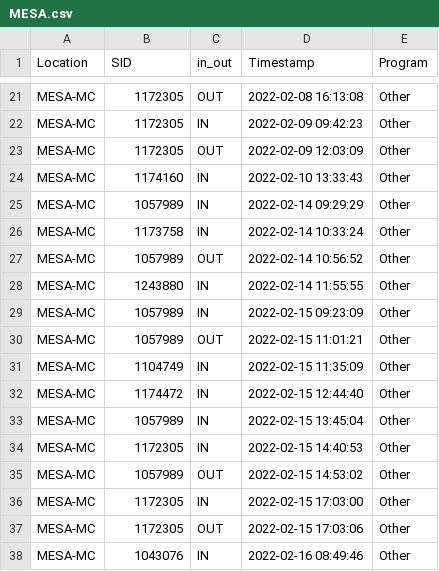
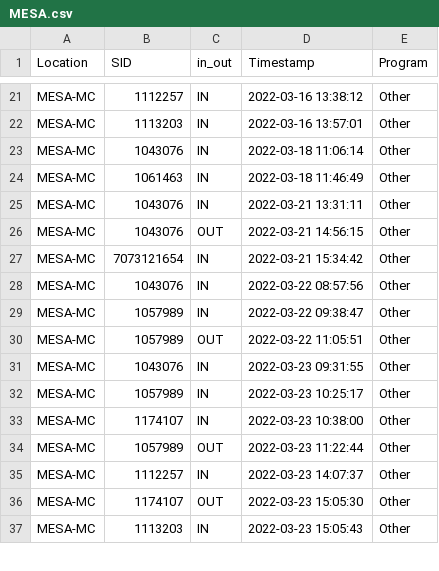
Before and after one commit to nborloff/SignInSheets, a CSV file: MESA.csv, drawn as a sheet; only a part is shown, gaps mark what is left out; removed rows and columns are numbered as before the commit, all else as after; the diff covers the shown part only; the diff names each change by its address in the sheet, - before the commit and + after, or states it on an @@ line.

```diff
--- a/MESA.csv
+++ b/MESA.csv
-B21 (SID): 1172305
+B21 (SID): 1112257
-C21 (in_out): OUT
+C21 (in_out): IN
-D21 (Timestamp): 2022-02-08 16:13:08
+D21 (Timestamp): 2022-03-16 13:38:12
-B22 (SID): 1172305
+B22 (SID): 1113203
-D22 (Timestamp): 2022-02-09 09:42:23
+D22 (Timestamp): 2022-03-16 13:57:01
-row 23: MESA-MC | 1172305 | OUT | 2022-02-09 12:03:09 | Other
-B23 (SID): 1174160
+B23 (SID): 1043076
-D23 (Timestamp): 2022-02-10 13:33:43
+D23 (Timestamp): 2022-03-18 11:06:14
-B24 (SID): 1057989
+B24 (SID): 1061463
-D24 (Timestamp): 2022-02-14 09:29:29
+D24 (Timestamp): 2022-03-18 11:46:49
-B25 (SID): 1173758
+B25 (SID): 1043076
-D25 (Timestamp): 2022-02-14 10:33:24
+D25 (Timestamp): 2022-03-21 13:31:11
-B26 (SID): 1057989
+B26 (SID): 1043076
-D26 (Timestamp): 2022-02-14 10:56:52
+D26 (Timestamp): 2022-03-21 14:56:15
-B27 (SID): 1243880
+B27 (SID): 7073121654
-D27 (Timestamp): 2022-02-14 11:55:55
+D27 (Timestamp): 2022-03-21 15:34:42
+row 28: MESA-MC | 1043076 | IN | 2022-03-22 08:57:56 | Other
-D29 (Timestamp): 2022-02-15 09:23:09
+D29 (Timestamp): 2022-03-22 09:38:47
-D30 (Timestamp): 2022-02-15 11:01:21
+D30 (Timestamp): 2022-03-22 11:05:51
-B31 (SID): 1104749
+B31 (SID): 1043076
-D31 (Timestamp): 2022-02-15 11:35:09
+D31 (Timestamp): 2022-03-23 09:31:55
-row 32: MESA-MC | 1174472 | IN | 2022-02-15 12:44:40 | Other
-D32 (Timestamp): 2022-02-15 13:45:04
+D32 (Timestamp): 2022-03-23 10:25:17
-B33 (SID): 1172305
+B33 (SID): 1174107
-D33 (Timestamp): 2022-02-15 14:40:53
+D33 (Timestamp): 2022-03-23 10:38:00
-D34 (Timestamp): 2022-02-15 14:53:02
+D34 (Timestamp): 2022-03-23 11:22:44
-B35 (SID): 1172305
+B35 (SID): 1112257
-D35 (Timestamp): 2022-02-15 17:03:00
+D35 (Timestamp): 2022-03-23 14:07:37
-B36 (SID): 1172305
+B36 (SID): 1174107
-D36 (Timestamp): 2022-02-15 17:03:06
+D36 (Timestamp): 2022-03-23 15:05:30
-B37 (SID): 1043076
+B37 (SID): 1113203
-D37 (Timestamp): 2022-02-16 08:49:46
+D37 (Timestamp): 2022-03-23 15:05:43
```
Also changed, not shown: 3 added rows, 9 removed rows and 52 edited cells elsewhere in this file, LLRC.csv, 15 other files.
